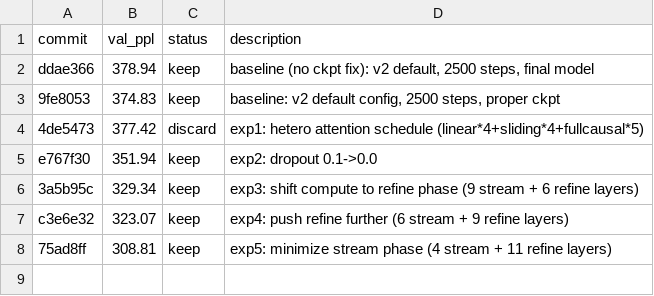
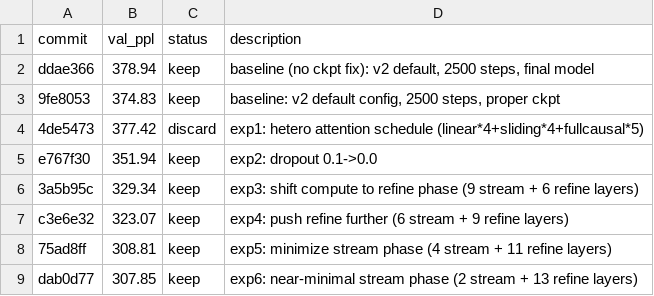
Before and after one commit to CalebisGross/felix-lm, a TSV file: autoresearch_results.tsv, drawn as a sheet; the diff names each change by its address in the sheet, - before the commit and + after, or states it on an @@ line.

```diff
--- a/autoresearch_results.tsv
+++ b/autoresearch_results.tsv
+row 9: dab0d77 | 307.85 | keep | exp6: near-minimal stream phase (2 stream + 13 refine layers)
```
Also changed, not shown: 1 other file.
